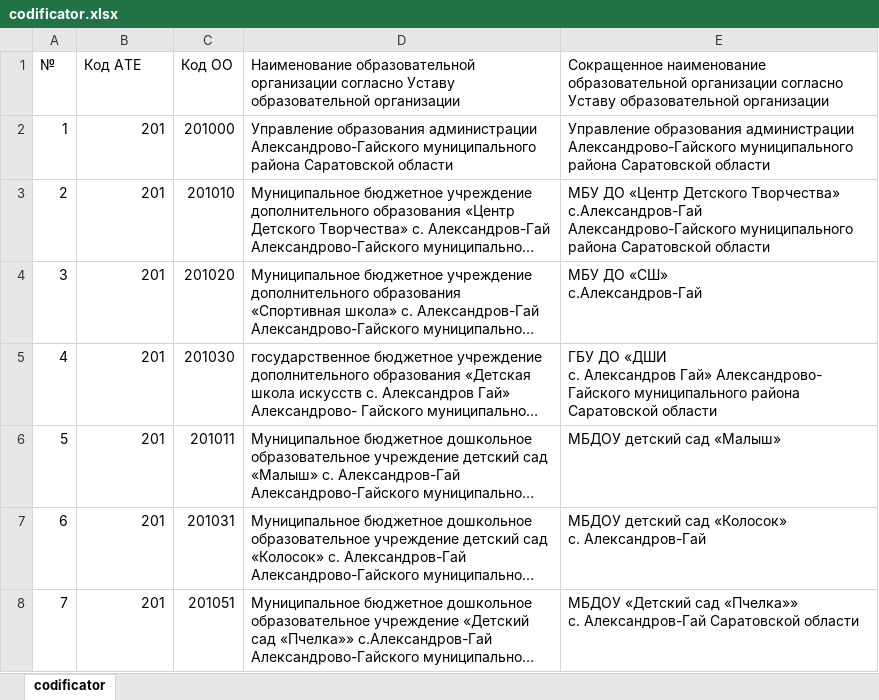
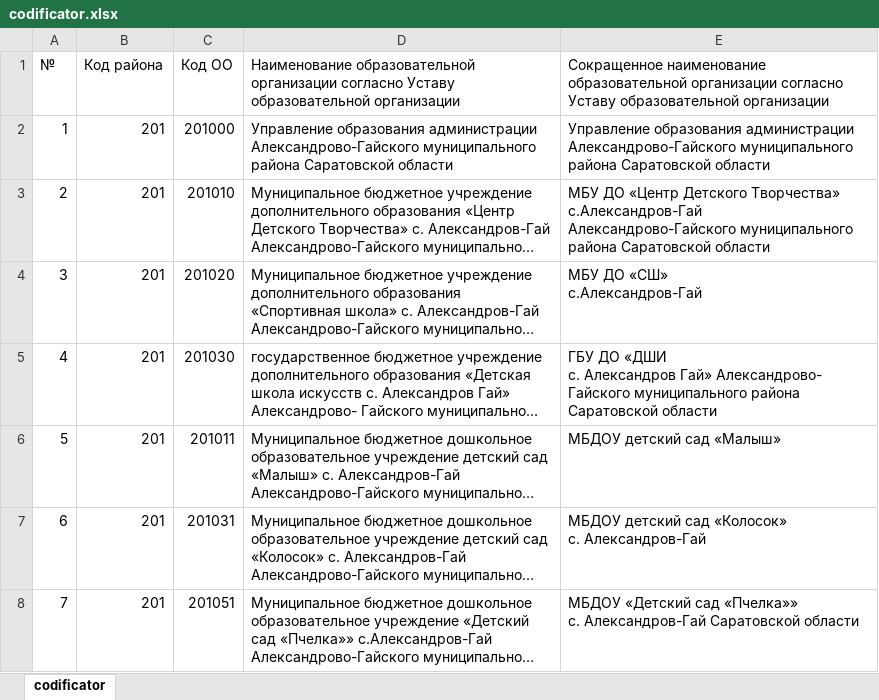
Before and after one commit to Arsen1y-dev/Summer-Practice, an Excel workbook: codificator.xlsx, sheet codificator, drawn as a sheet; only a part is shown; long unchanged cells end in …; values as stored, in another font and other column widths than the file's, no borders; the diff names each change by its address in the sheet, - before the commit and + after, or states it on an @@ line.

```diff
--- a/codificator.xlsx (sheet codificator)
+++ b/codificator.xlsx (sheet codificator)
-B1: Код АТЕ
+B1: Код района
```
Also changed, not shown: 7 other files.
